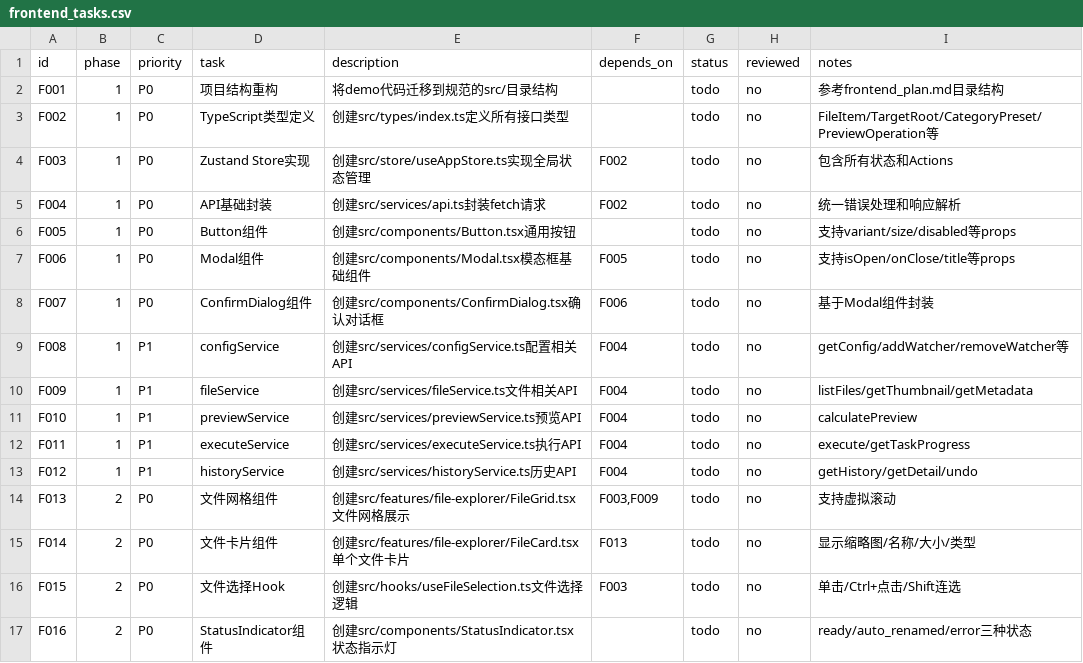
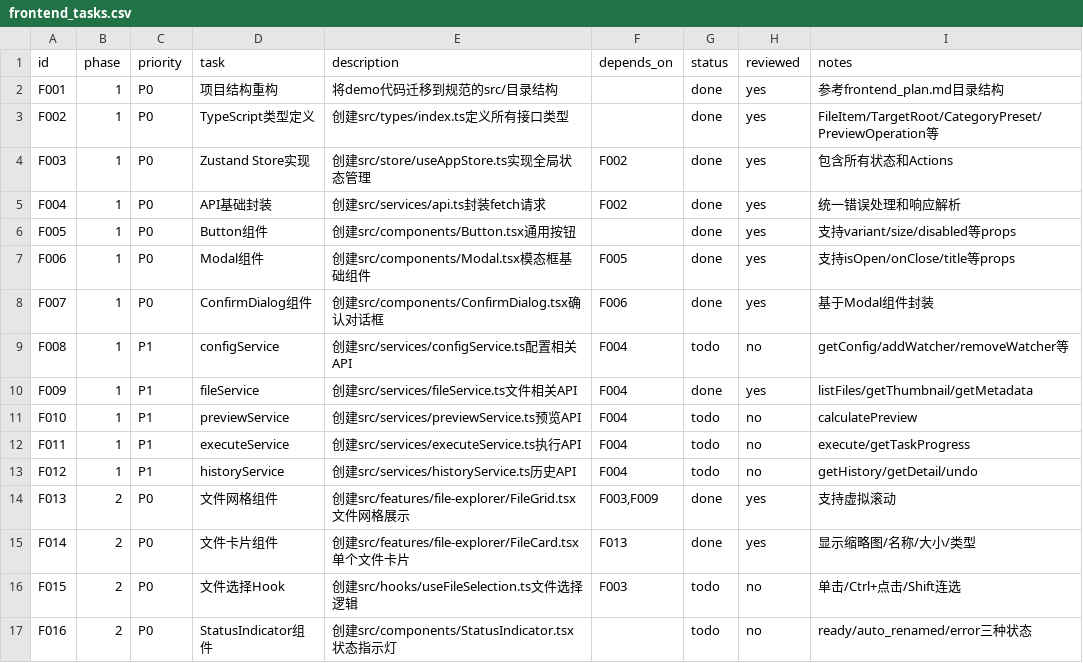
Before and after one commit to iwascy/SortFlow, a CSV file: docs/plans/frontend_tasks.csv, drawn as a sheet; only a part is shown.

```diff
--- a/docs/plans/frontend_tasks.csv
+++ b/docs/plans/frontend_tasks.csv
@@ -1,11 +1,11 @@
 id,phase,priority,task,description,depends_on,status,reviewed,notes
-F001,1,P0,项目结构重构,将demo代码迁移到规范的src/目录结构,,todo,no,参考frontend_plan.md目录结构
-F002,1,P0,TypeScript类型定义,创建src/types/index.ts定义所有接口类型,,todo,no,FileItem/TargetRoot/CategoryPreset/PreviewOperation等
-F003,1,P0,Zustand Store实现,创建src/store/useAppStore.ts实现全局状态管理,F002,todo,no,包含所有状态和Actions
-F004,1,P0,API基础封装,创建src/services/api.ts封装fetch请求,F002,todo,no,统一错误处理和响应解析
-F005,1,P0,Button组件,创建src/components/Button.tsx通用按钮,,todo,no,支持variant/size/disabled等props
-F006,1,P0,Modal组件,创建src/components/Modal.tsx模态框基础组件,F005,todo,no,支持isOpen/onClose/title等props
-F007,1,P0,ConfirmDialog组件,创建src/components/ConfirmDialog.tsx确认对话框,F006,todo,no,基于Modal组件封装
+F001,1,P0,项目结构重构,将demo代码迁移到规范的src/目录结构,,done,yes,参考frontend_plan.md目录结构
+F002,1,P0,TypeScript类型定义,创建src/types/index.ts定义所有接口类型,,done,yes,FileItem/TargetRoot/CategoryPreset/PreviewOperation等
+F003,1,P0,Zustand Store实现,创建src/store/useAppStore.ts实现全局状态管理,F002,done,yes,包含所有状态和Actions
+F004,1,P0,API基础封装,创建src/services/api.ts封装fetch请求,F002,done,yes,统一错误处理和响应解析
+F005,1,P0,Button组件,创建src/components/Button.tsx通用按钮,,done,yes,支持variant/size/disabled等props
+F006,1,P0,Modal组件,创建src/components/Modal.tsx模态框基础组件,F005,done,yes,支持isOpen/onClose/title等props
+F007,1,P0,ConfirmDialog组件,创建src/components/ConfirmDialog.tsx确认对话框,F006,done,yes,基于Modal组件封装
 F008,1,P1,configService,创建src/services/configService.ts配置相关API,F004,todo,no,getConfig/addWatcher/removeWatcher等
-F009,1,P1,fileService,创建src/services/fileService.ts文件相关API,F004,todo,no,listFiles/getThumbnail/getMetadata
+F009,1,P1,fileService,创建src/services/fileService.ts文件相关API,F004,done,yes,listFiles/getThumbnail/getMetadata
 F010,1,P1,previewService,创建src/services/previewService.ts预览API,F004,todo,no,calculatePreview
@@ -13,4 +13,4 @@ F011,1,P1,executeService,创建src/services/executeService.ts执行API,F004,todo
 F012,1,P1,historyService,创建src/services/historyService.ts历史API,F004,todo,no,getHistory/getDetail/undo
-F013,2,P0,文件网格组件,创建src/features/file-explorer/FileGrid.tsx文件网格展示,"F003,F009",todo,no,支持虚拟滚动
-F014,2,P0,文件卡片组件,创建src/features/file-explorer/FileCard.tsx单个文件卡片,F013,todo,no,显示缩略图/名称/大小/类型
+F013,2,P0,文件网格组件,创建src/features/file-explorer/FileGrid.tsx文件网格展示,"F003,F009",done,yes,支持虚拟滚动
+F014,2,P0,文件卡片组件,创建src/features/file-explorer/FileCard.tsx单个文件卡片,F013,done,yes,显示缩略图/名称/大小/类型
 F015,2,P0,文件选择Hook,创建src/hooks/useFileSelection.ts文件选择逻辑,F003,todo,no,单击/Ctrl+点击/Shift连选
```
Also changed, not shown: 29 other files.
